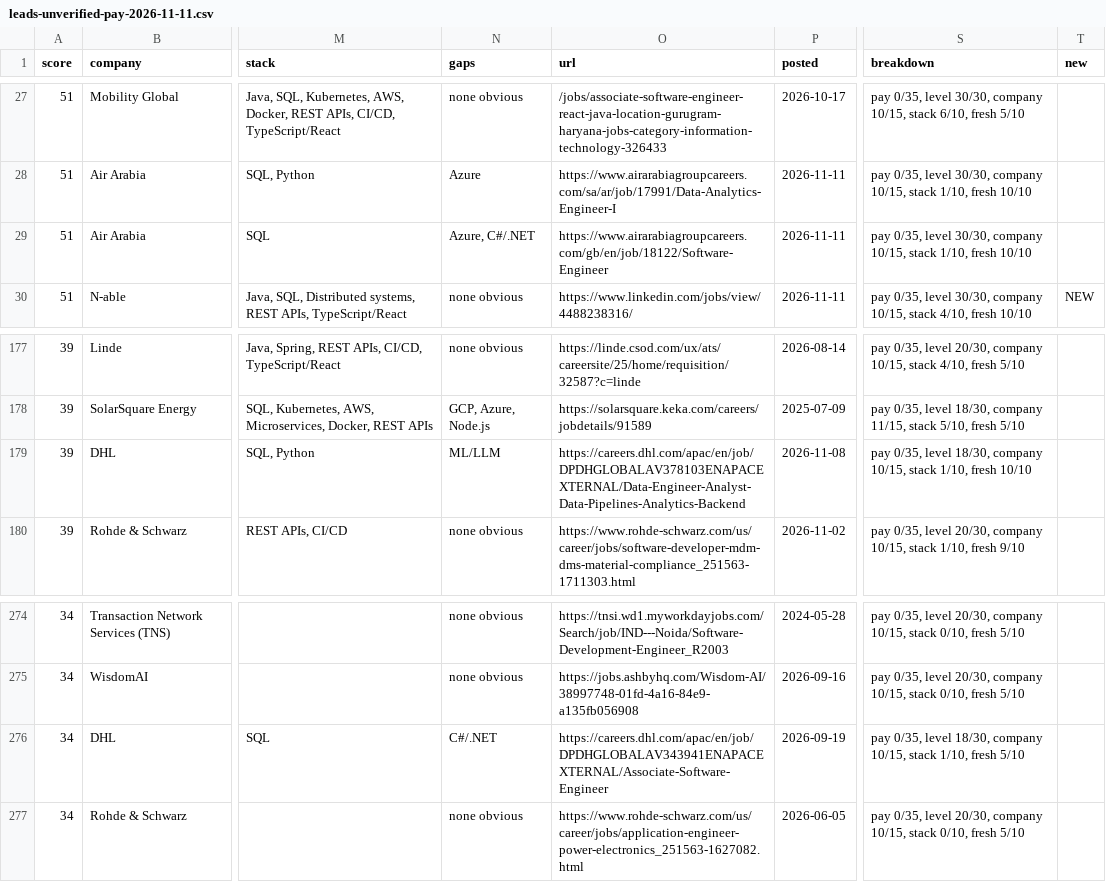
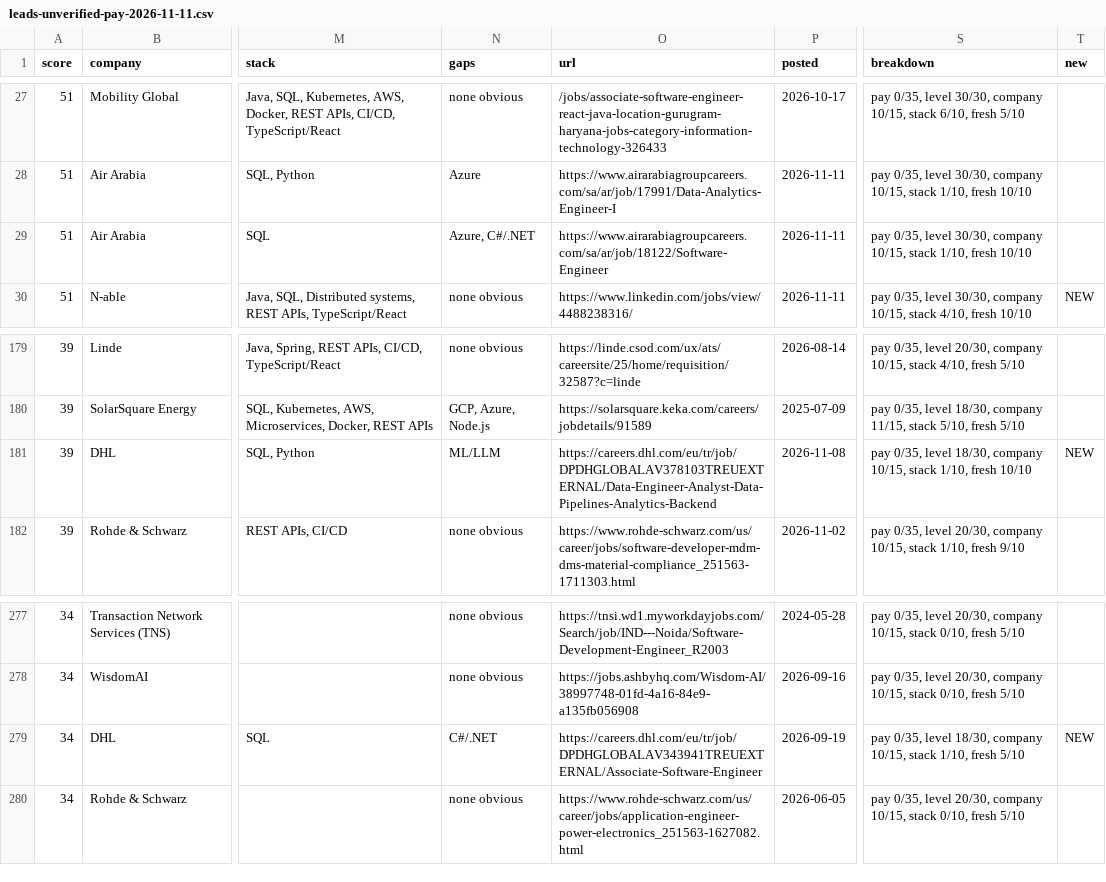
Before and after one commit to 24yash/india-swe-job-search, a CSV file: output/leads-unverified-pay-2026-11-11.csv, drawn as a sheet; only a part is shown, gaps mark what is left out; addresses are those after the commit; the diff covers the shown part only; the diff names each change by its address in the sheet, - before the commit and + after, or states it on an @@ line.

```diff
--- a/output/leads-unverified-pay-2026-11-11.csv
+++ b/output/leads-unverified-pay-2026-11-11.csv
-O29 (url): https://www.airarabiagroupcareers.com/gb/en/job/18122/Software-Engineer
+O29 (url): https://www.airarabiagroupcareers.com/sa/ar/job/18122/Software-Engineer
-O181 (url): https://careers.dhl.com/apac/en/job/DPDHGLOBALAV378103ENAPACEXTERNAL/Data-Engineer-Analyst-Data-Pipelines-Analytics-Backend
+O181 (url): https://careers.dhl.com/eu/tr/job/DPDHGLOBALAV378103TREUEXTERNAL/Data-Engineer-Analyst-Data-Pipelines-Analytics-Backend
-T181 (new): (empty)
+T181 (new): NEW
-O279 (url): https://careers.dhl.com/apac/en/job/DPDHGLOBALAV343941ENAPACEXTERNAL/Associate-Software-Engineer
+O279 (url): https://careers.dhl.com/eu/tr/job/DPDHGLOBALAV343941TREUEXTERNAL/Associate-Software-Engineer
-T279 (new): (empty)
+T279 (new): NEW
```
Also changed, not shown: 4 added rows, 1 removed row and 4 edited cells elsewhere in this file, output/company-bank-2026-11-11.csv, output/coverage-2026-11-11.csv, 18 other files.
